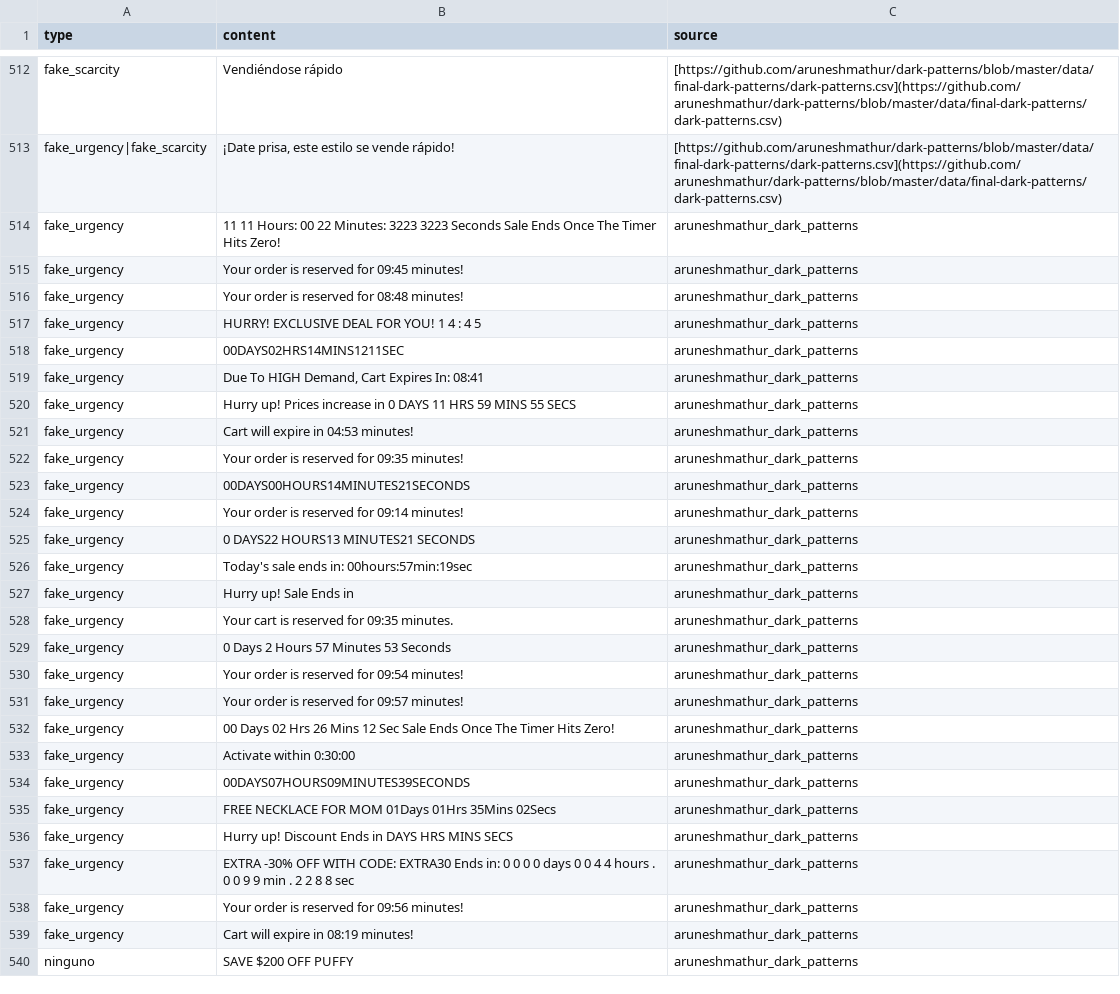
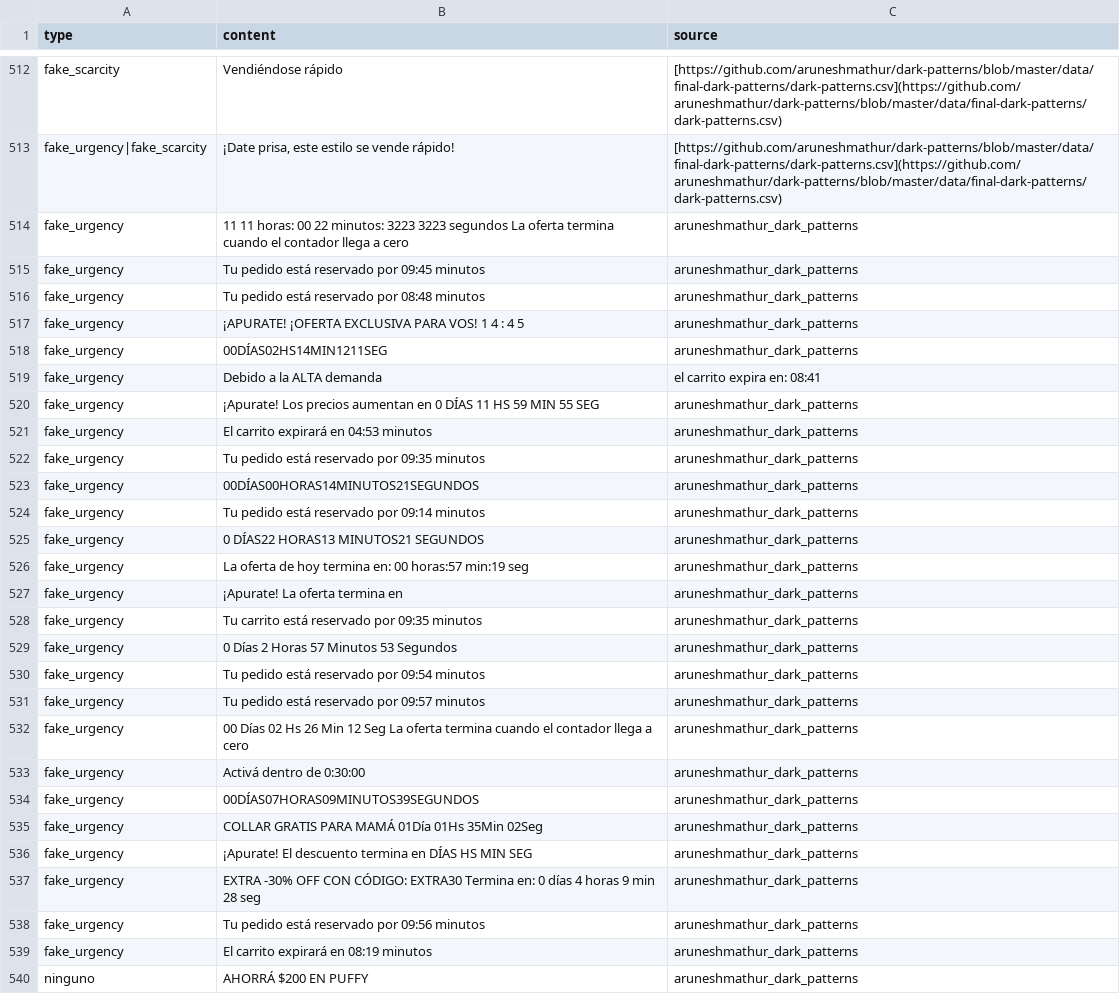
Before and after one commit to Kelisei/dark-patterns-tesina, a CSV file: research/datasets/unified_dataset.csv, drawn as a sheet; only a part is shown, gaps mark what is left out; the diff covers the shown part only.

```diff
--- a/research/datasets/unified_dataset.csv
+++ b/research/datasets/unified_dataset.csv
@@ -513,28 +513,28 @@ fake_scarcity,Vendiéndose rápido,[https://github.com/aruneshmathur/dark-patter
 fake_urgency|fake_scarcity,"¡Date prisa, este estilo se vende rápido!",[https://github.com/aruneshmathur/dark-patterns/blob/master/data/final-dark-patterns/dark-patterns.csv](https://github.com/aruneshmathur/dark-patterns/blob/master/data/final-dark-patterns/dark-patterns.csv)
-fake_urgency,11 11 Hours: 00 22 Minutes: 3223 3223 Seconds Sale Ends Once The Timer Hits Zero!,aruneshmathur_dark_patterns
-fake_urgency,Your order is reserved for 09:45 minutes!,aruneshmathur_dark_patterns
-fake_urgency,Your order is reserved for 08:48 minutes!,aruneshmathur_dark_patterns
-fake_urgency,HURRY! EXCLUSIVE DEAL FOR YOU! 1 4 : 4 5,aruneshmathur_dark_patterns
-fake_urgency,00DAYS02HRS14MINS1211SEC,aruneshmathur_dark_patterns
-fake_urgency,"Due To HIGH Demand, Cart Expires In: 08:41",aruneshmathur_dark_patterns
-fake_urgency,Hurry up! Prices increase in 0 DAYS 11 HRS 59 MINS 55 SECS,aruneshmathur_dark_patterns
-fake_urgency,Cart will expire in 04:53 minutes!,aruneshmathur_dark_patterns
-fake_urgency,Your order is reserved for 09:35 minutes!,aruneshmathur_dark_patterns
-fake_urgency,00DAYS00HOURS14MINUTES21SECONDS,aruneshmathur_dark_patterns
-fake_urgency,Your order is reserved for 09:14 minutes!,aruneshmathur_dark_patterns
-fake_urgency,0 DAYS22 HOURS13 MINUTES21 SECONDS,aruneshmathur_dark_patterns
-fake_urgency,Today's sale ends in: 00hours:57min:19sec,aruneshmathur_dark_patterns
-fake_urgency,Hurry up! Sale Ends in,aruneshmathur_dark_patterns
-fake_urgency,Your cart is reserved for 09:35 minutes.,aruneshmathur_dark_patterns
-fake_urgency,0 Days 2 Hours 57 Minutes 53 Seconds,aruneshmathur_dark_patterns
-fake_urgency,Your order is reserved for 09:54 minutes!,aruneshmathur_dark_patterns
-fake_urgency,Your order is reserved for 09:57 minutes!,aruneshmathur_dark_patterns
-fake_urgency,00 Days 02 Hrs 26 Mins 12 Sec Sale Ends Once The Timer Hits Zero!,aruneshmathur_dark_patterns
-fake_urgency,Activate within 0:30:00,aruneshmathur_dark_patterns
-fake_urgency,00DAYS07HOURS09MINUTES39SECONDS,aruneshmathur_dark_patterns
-fake_urgency,FREE NECKLACE FOR MOM 01Days 01Hrs 35Mins 02Secs,aruneshmathur_dark_patterns
-fake_urgency,Hurry up! Discount Ends in DAYS HRS MINS SECS,aruneshmathur_dark_patterns
-fake_urgency,EXTRA -30% OFF WITH CODE: EXTRA30 Ends in: 0 0 0 0 days 0 0 4 4 hours . 0 0 9 9 min . 2 2 8 8 sec,aruneshmathur_dark_patterns
-fake_urgency,Your order is reserved for 09:56 minutes!,aruneshmathur_dark_patterns
-fake_urgency,Cart will expire in 08:19 minutes!,aruneshmathur_dark_patterns
-ninguno,SAVE $200 OFF PUFFY,aruneshmathur_dark_patterns
+fake_urgency,11 11 horas: 00 22 minutos: 3223 3223 segundos La oferta termina cuando el contador llega a cero,aruneshmathur_dark_patterns
+fake_urgency,Tu pedido está reservado por 09:45 minutos,aruneshmathur_dark_patterns
+fake_urgency,Tu pedido está reservado por 08:48 minutos,aruneshmathur_dark_patterns
+fake_urgency,¡APURATE! ¡OFERTA EXCLUSIVA PARA VOS! 1 4 : 4 5,aruneshmathur_dark_patterns
+fake_urgency,00DÍAS02HS14MIN1211SEG,aruneshmathur_dark_patterns
+fake_urgency,Debido a la ALTA demanda, el carrito expira en: 08:41
+fake_urgency,¡Apurate! Los precios aumentan en 0 DÍAS 11 HS 59 MIN 55 SEG,aruneshmathur_dark_patterns
+fake_urgency,El carrito expirará en 04:53 minutos,aruneshmathur_dark_patterns
+fake_urgency,Tu pedido está reservado por 09:35 minutos,aruneshmathur_dark_patterns
+fake_urgency,00DÍAS00HORAS14MINUTOS21SEGUNDOS,aruneshmathur_dark_patterns
+fake_urgency,Tu pedido está reservado por 09:14 minutos,aruneshmathur_dark_patterns
+fake_urgency,0 DÍAS22 HORAS13 MINUTOS21 SEGUNDOS,aruneshmathur_dark_patterns
+fake_urgency,La oferta de hoy termina en: 00 horas:57 min:19 seg,aruneshmathur_dark_patterns
+fake_urgency,¡Apurate! La oferta termina en,aruneshmathur_dark_patterns
+fake_urgency,Tu carrito está reservado por 09:35 minutos,aruneshmathur_dark_patterns
+fake_urgency,0 Días 2 Horas 57 Minutos 53 Segundos,aruneshmathur_dark_patterns
+fake_urgency,Tu pedido está reservado por 09:54 minutos,aruneshmathur_dark_patterns
+fake_urgency,Tu pedido está reservado por 09:57 minutos,aruneshmathur_dark_patterns
+fake_urgency,00 Días 02 Hs 26 Min 12 Seg La oferta termina cuando el contador llega a cero,aruneshmathur_dark_patterns
+fake_urgency,Activá dentro de 0:30:00,aruneshmathur_dark_patterns
+fake_urgency,00DÍAS07HORAS09MINUTOS39SEGUNDOS,aruneshmathur_dark_patterns
+fake_urgency,COLLAR GRATIS PARA MAMÁ 01Día 01Hs 35Min 02Seg,aruneshmathur_dark_patterns
+fake_urgency,¡Apurate! El descuento termina en DÍAS HS MIN SEG,aruneshmathur_dark_patterns
+fake_urgency,EXTRA -30% OFF CON CÓDIGO: EXTRA30 Termina en: 0 días 4 horas 9 min 28 seg,aruneshmathur_dark_patterns
+fake_urgency,Tu pedido está reservado por 09:56 minutos,aruneshmathur_dark_patterns
+fake_urgency,El carrito expirará en 08:19 minutos,aruneshmathur_dark_patterns
+ninguno,AHORRÁ $200 EN PUFFY,aruneshmathur_dark_patterns
```
Also changed, not shown: 3 added rows, 3 removed rows and 81 edited cells elsewhere in this file, 1 other file.
